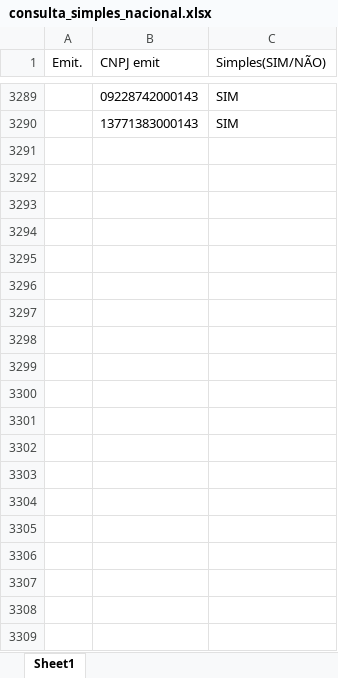
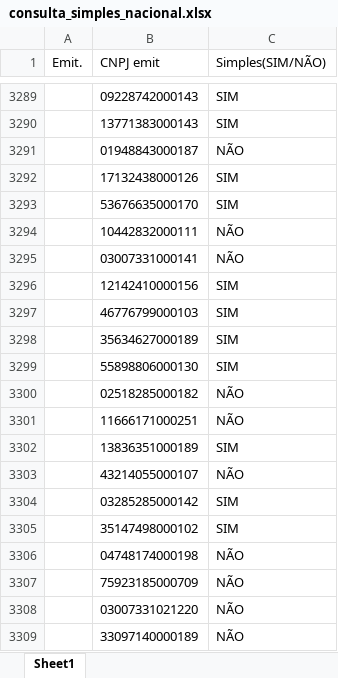
Before and after one commit to britania-automacao/validacao_nf, an Excel workbook: dados/consulta_simples_nacional/consulta_simples_nacional.xlsx, sheet Sheet1, drawn as a sheet; only a part is shown, gaps mark what is left out; values as stored, in another font and other column widths than the file's, no borders; the diff covers the shown part only; the diff names each change by its address in the sheet, - before the commit and + after, or states it on an @@ line.

```diff
--- a/dados/consulta_simples_nacional/consulta_simples_nacional.xlsx (sheet Sheet1)
+++ b/dados/consulta_simples_nacional/consulta_simples_nacional.xlsx (sheet Sheet1)
+row 3291:  | 01948843000187 | NÃO
+row 3292:  | 17132438000126 | SIM
+row 3293:  | 53676635000170 | SIM
+row 3294:  | 10442832000111 | NÃO
+row 3295:  | 03007331000141 | NÃO
+row 3296:  | 12142410000156 | SIM
+row 3297:  | 46776799000103 | SIM
+row 3298:  | 35634627000189 | SIM
+row 3299:  | 55898806000130 | SIM
+row 3300:  | 02518285000182 | NÃO
+row 3301:  | 11666171000251 | NÃO
+row 3302:  | 13836351000189 | SIM
+row 3303:  | 43214055000107 | NÃO
+row 3304:  | 03285285000142 | SIM
+row 3305:  | 35147498000102 | SIM
+row 3306:  | 04748174000198 | NÃO
+row 3307:  | 75923185000709 | NÃO
+row 3308:  | 03007331021220 | NÃO
+row 3309:  | 33097140000189 | NÃO
```
Also changed, not shown: 566 added rows elsewhere in this sheet, 13 other files.
